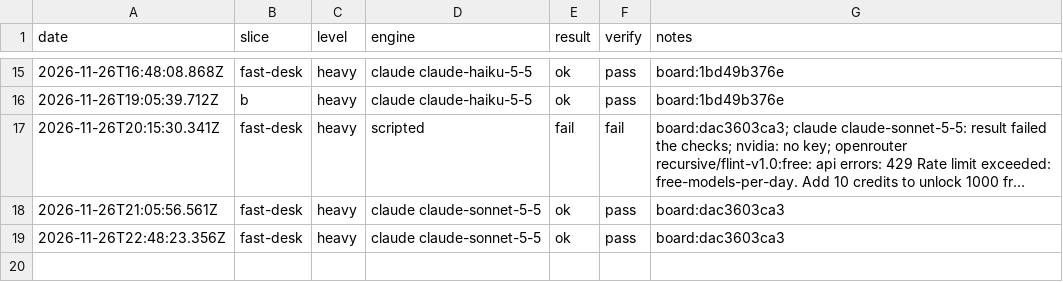
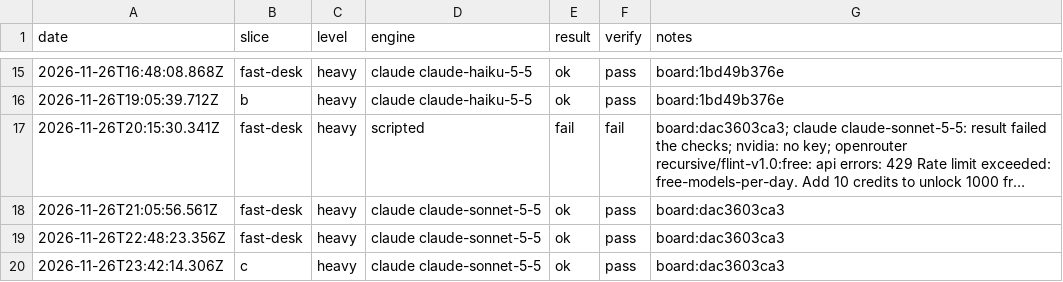
Before and after one commit to emporiumtrading/probate-pipeline, a CSV file: pipeline/runner-health.csv, drawn as a sheet; only a part is shown, gaps mark what is left out; long unchanged cells end in …; the diff names each change by its address in the sheet, - before the commit and + after, or states it on an @@ line.

Commit message:
Scheduled run 2026-11-26 slice c (run record)

```diff
--- a/pipeline/runner-health.csv
+++ b/pipeline/runner-health.csv
+row 20: 2026-11-26T23:42:14.306Z | c | heavy | claude claude-sonnet-5-5 | ok | pass | board:dac3603ca3
```
